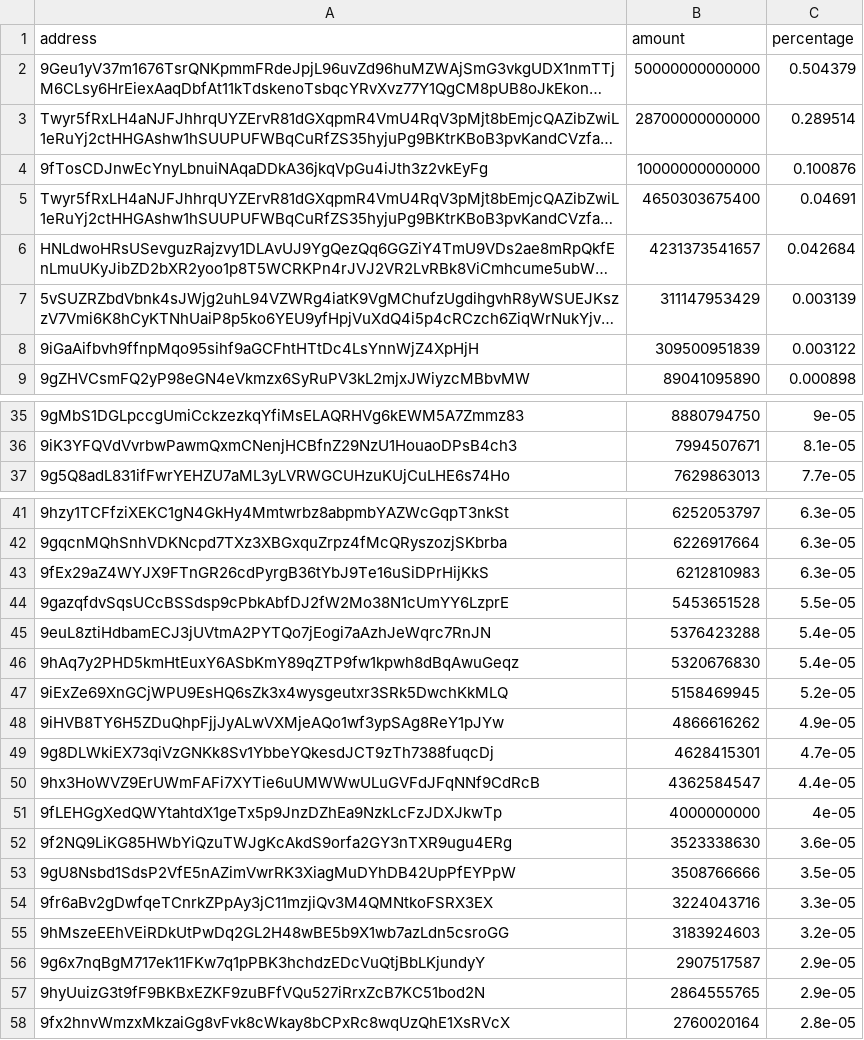
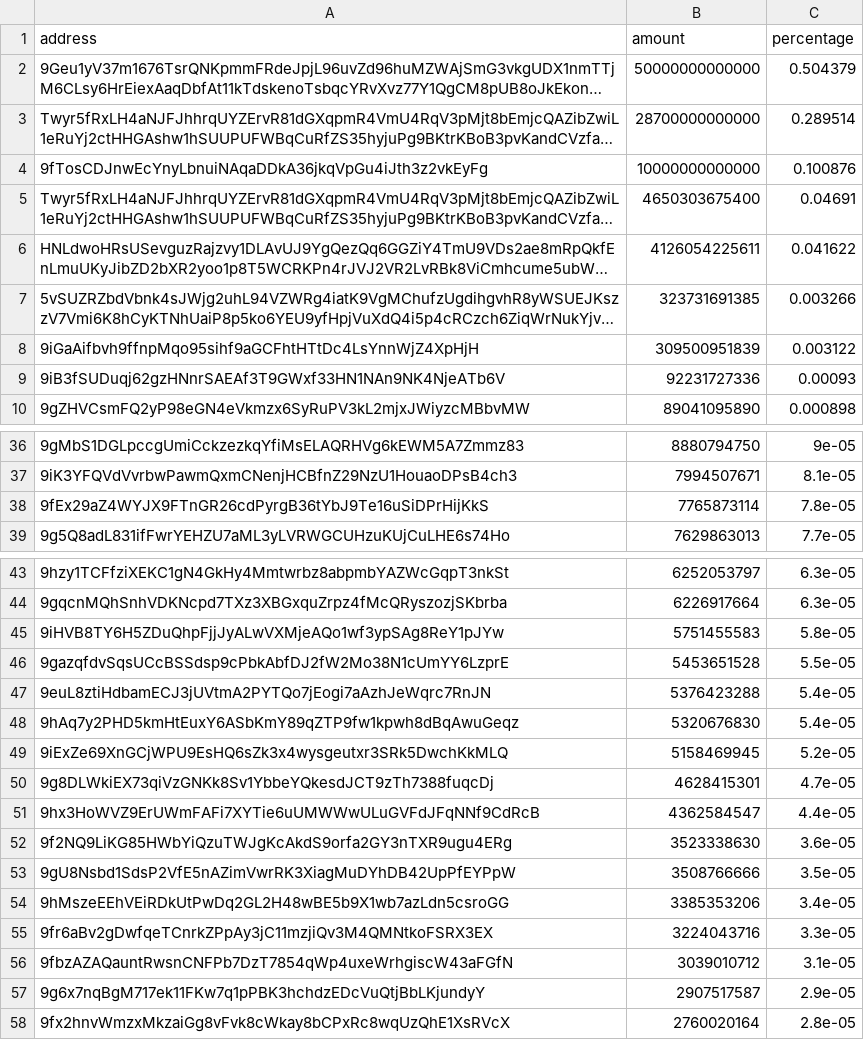
Before and after one commit to babygrenade/ergo-tokenautics, a CSV file: data/QUACKS.csv, drawn as a sheet; only a part is shown, gaps mark what is left out; long unchanged cells end in …; removed rows and columns are numbered as before the commit, all else as after; the diff covers the shown part only; the diff names each change by its address in the sheet, - before the commit and + after, or states it on an @@ line.

```diff
--- a/data/QUACKS.csv
+++ b/data/QUACKS.csv
-B6 (amount): 4231373541657
+B6 (amount): 4126054225611
-C6 (percentage): 0.042684
+C6 (percentage): 0.041622
-B7 (amount): 311147953429
+B7 (amount): 323731691385
-C7 (percentage): 0.003139
+C7 (percentage): 0.003266
+row 9: 9iB3fSUDuqj62gzHNnrSAEAf3T9GWxf33HN1NAn9NK4NjeATb6V | 92231727336 | 0.00093
+row 38: 9fEx29aZ4WYJX9FTnGR26cdPyrgB36tYbJ9Te16uSiDPrHijKkS | 7765873114 | 7.8e-05
-row 43: 9fEx29aZ4WYJX9FTnGR26cdPyrgB36tYbJ9Te16uSiDPrHijKkS | 6212810983 | 6.3e-05
+row 45: 9iHVB8TY6H5ZDuQhpFjjJyALwVXMjeAQo1wf3ypSAg8ReY1pJYw | 5751455583 | 5.8e-05
-row 48: 9iHVB8TY6H5ZDuQhpFjjJyALwVXMjeAQo1wf3ypSAg8ReY1pJYw | 4866616262 | 4.9e-05
-row 51: 9fLEHGgXedQWYtahtdX1geTx5p9JnzDZhEa9NzkLcFzJDXJkwTp | 4000000000 | 4e-05
+row 54: 9hMszeEEhVEiRDkUtPwDq2GL2H48wBE5b9X1wb7azLdn5csroGG | 3385353206 | 3.4e-05
-row 55: 9hMszeEEhVEiRDkUtPwDq2GL2H48wBE5b9X1wb7azLdn5csroGG | 3183924603 | 3.2e-05
+row 56: 9fbzAZAQauntRwsnCNFPb7DzT7854qWp4uxeWrhgiscW43aFGfN | 3039010712 | 3.1e-05
-row 57: 9hyUuizG3t9fF9BKBxEZKF9zuBFfVQu527iRrxZcB7KC51bod2N | 2864555765 | 2.9e-05
```
Also changed, not shown: 4 added rows, 3 removed rows and 1 moved row elsewhere in this file, data/$bass.csv, data/CYPX.csv, 14 other files.
